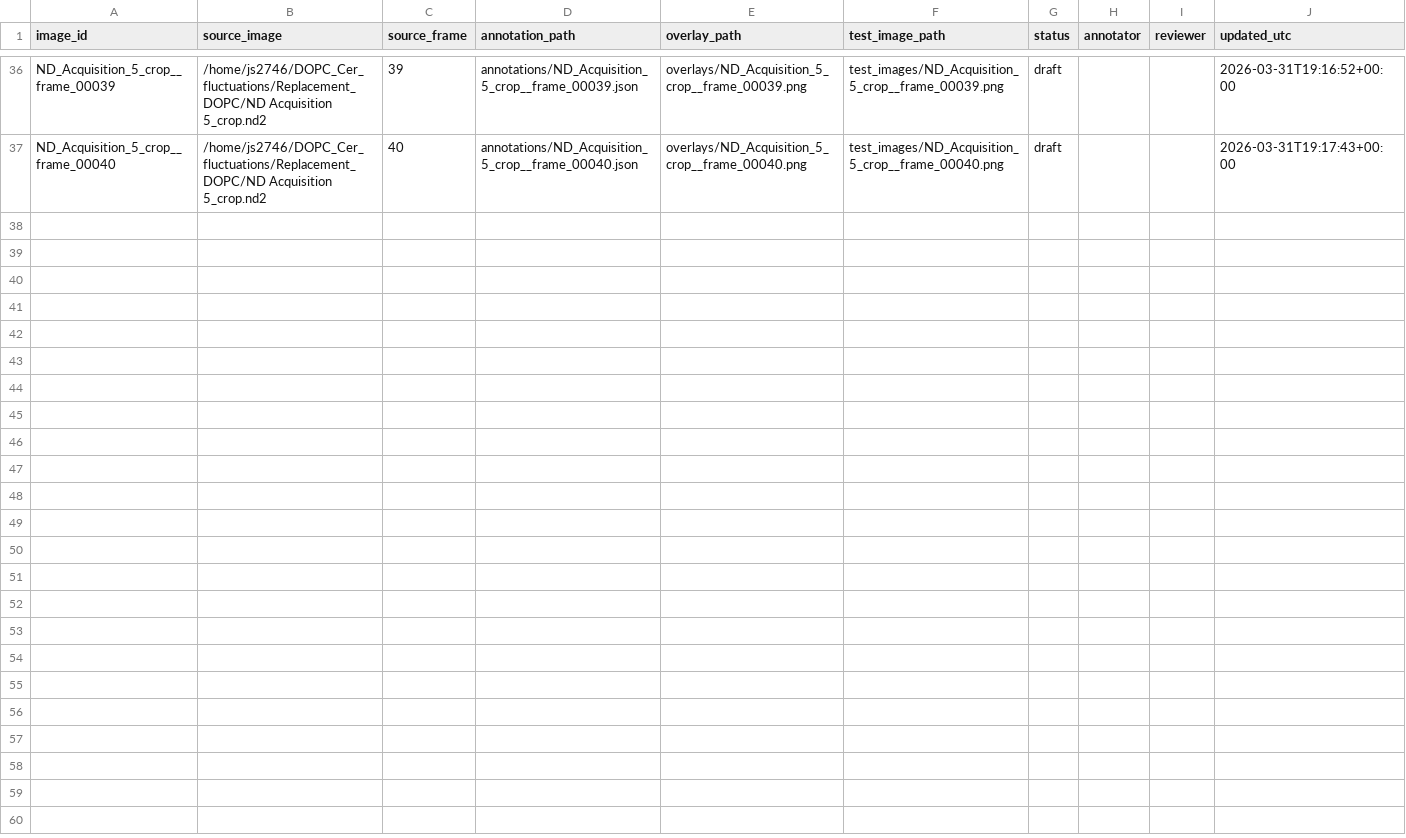
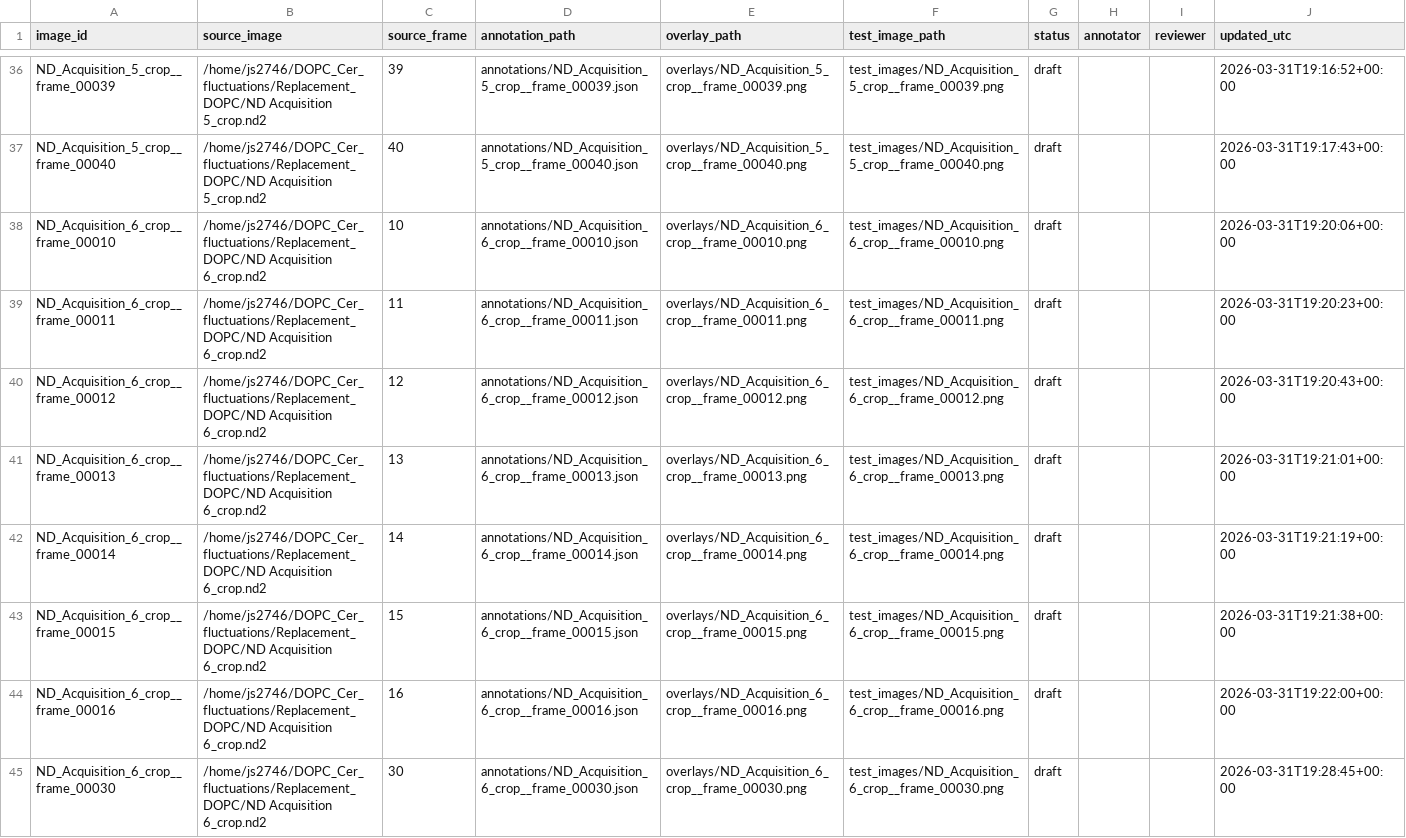
Before and after one commit to BranniganLab/VesMod, a CSV file: testing/DOPC_benchmark/index.csv, drawn as a sheet; only a part is shown, gaps mark what is left out; the diff covers the shown part only; the diff names each change by its address in the sheet, - before the commit and + after, or states it on an @@ line.

Commit message:
adding to benchmark

```diff
--- a/testing/DOPC_benchmark/index.csv
+++ b/testing/DOPC_benchmark/index.csv
+row 38: ND_Acquisition_6_crop__frame_00010 | /home/js2746/DOPC_Cer_fluctuations/Replacement_DOPC/ND Acquisition 6_crop.nd2 | 10 | annotations/ND_Acquisition_6_crop__frame_00010.json | overlays/ND_Acquisition_6_crop__frame_00010.png | test_images/ND_Acquisition_6_crop__frame_00010.png | draft |  |  | 2026-03-31T19:20:06+00:00
+row 39: ND_Acquisition_6_crop__frame_00011 | /home/js2746/DOPC_Cer_fluctuations/Replacement_DOPC/ND Acquisition 6_crop.nd2 | 11 | annotations/ND_Acquisition_6_crop__frame_00011.json | overlays/ND_Acquisition_6_crop__frame_00011.png | test_images/ND_Acquisition_6_crop__frame_00011.png | draft |  |  | 2026-03-31T19:20:23+00:00
+row 40: ND_Acquisition_6_crop__frame_00012 | /home/js2746/DOPC_Cer_fluctuations/Replacement_DOPC/ND Acquisition 6_crop.nd2 | 12 | annotations/ND_Acquisition_6_crop__frame_00012.json | overlays/ND_Acquisition_6_crop__frame_00012.png | test_images/ND_Acquisition_6_crop__frame_00012.png | draft |  |  | 2026-03-31T19:20:43+00:00
+row 41: ND_Acquisition_6_crop__frame_00013 | /home/js2746/DOPC_Cer_fluctuations/Replacement_DOPC/ND Acquisition 6_crop.nd2 | 13 | annotations/ND_Acquisition_6_crop__frame_00013.json | overlays/ND_Acquisition_6_crop__frame_00013.png | test_images/ND_Acquisition_6_crop__frame_00013.png | draft |  |  | 2026-03-31T19:21:01+00:00
+row 42: ND_Acquisition_6_crop__frame_00014 | /home/js2746/DOPC_Cer_fluctuations/Replacement_DOPC/ND Acquisition 6_crop.nd2 | 14 | annotations/ND_Acquisition_6_crop__frame_00014.json | overlays/ND_Acquisition_6_crop__frame_00014.png | test_images/ND_Acquisition_6_crop__frame_00014.png | draft |  |  | 2026-03-31T19:21:19+00:00
+row 43: ND_Acquisition_6_crop__frame_00015 | /home/js2746/DOPC_Cer_fluctuations/Replacement_DOPC/ND Acquisition 6_crop.nd2 | 15 | annotations/ND_Acquisition_6_crop__frame_00015.json | overlays/ND_Acquisition_6_crop__frame_00015.png | test_images/ND_Acquisition_6_crop__frame_00015.png | draft |  |  | 2026-03-31T19:21:38+00:00
+row 44: ND_Acquisition_6_crop__frame_00016 | /home/js2746/DOPC_Cer_fluctuations/Replacement_DOPC/ND Acquisition 6_crop.nd2 | 16 | annotations/ND_Acquisition_6_crop__frame_00016.json | overlays/ND_Acquisition_6_crop__frame_00016.png | test_images/ND_Acquisition_6_crop__frame_00016.png | draft |  |  | 2026-03-31T19:22:00+00:00
+row 45: ND_Acquisition_6_crop__frame_00030 | /home/js2746/DOPC_Cer_fluctuations/Replacement_DOPC/ND Acquisition 6_crop.nd2 | 30 | annotations/ND_Acquisition_6_crop__frame_00030.json | overlays/ND_Acquisition_6_crop__frame_00030.png | test_images/ND_Acquisition_6_crop__frame_00030.png | draft |  |  | 2026-03-31T19:28:45+00:00
```
Also changed, not shown: 7 added rows elsewhere in this file, 45 other files.
